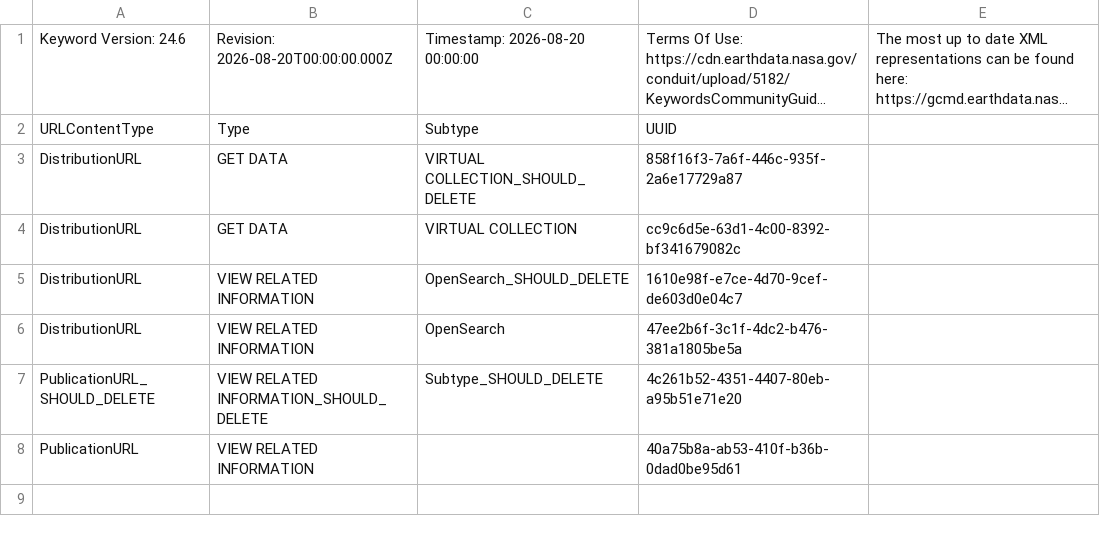
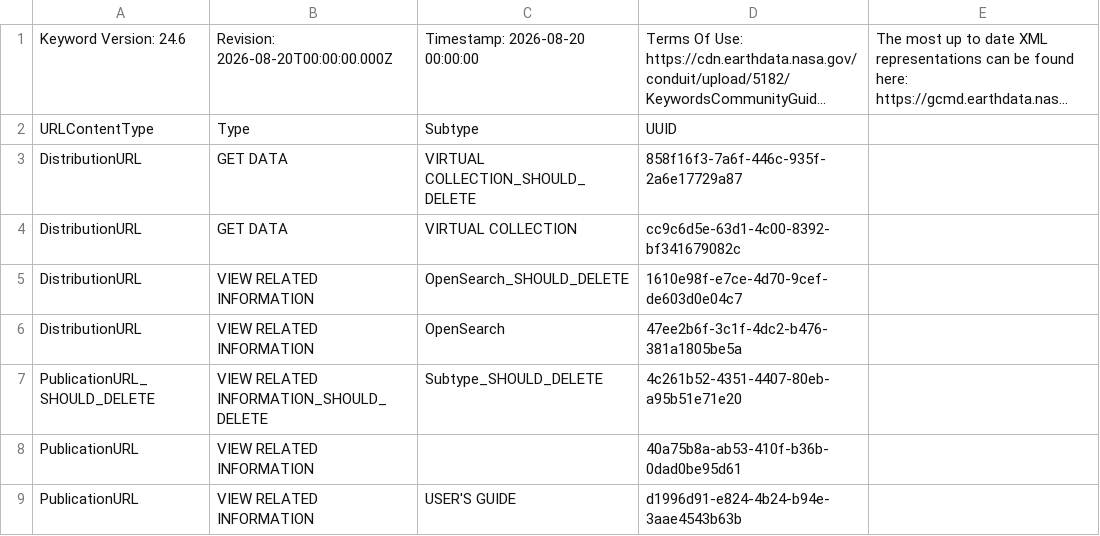
Before and after one commit to nasa/kms, a CSV file: serverless/src/shared/__mocks__/native_metadata_correction_mappings/end_to_end/generated/rucontenttype/published.csv, drawn as a sheet; long unchanged cells end in ….

```diff
--- a/serverless/src/shared/__mocks__/native_metadata_correction_mappings/end_to_end/generated/rucontenttype/published.csv
+++ b/serverless/src/shared/__mocks__/native_metadata_correction_mappings/end_to_end/generated/rucontenttype/published.csv
@@ -8 +8,2 @@
 "PublicationURL","VIEW RELATED INFORMATION",,"40a75b8a-ab53-410f-b36b-0dad0be95d61"
+"PublicationURL","VIEW RELATED INFORMATION","USER'S GUIDE","d1996d91-e824-4b24-b94e-3aae4543b63b"
```
Also changed, not shown: serverless/src/shared/__mocks__/native_metadata_correction_mappings/end_to_end/generated/rucontenttype/draft.csv, 9 other files.
